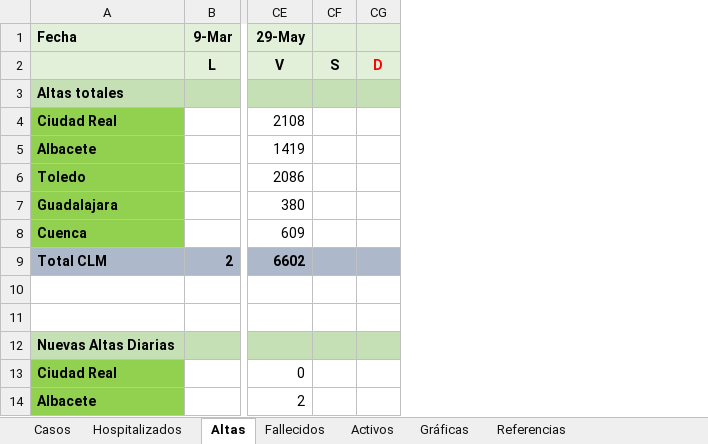
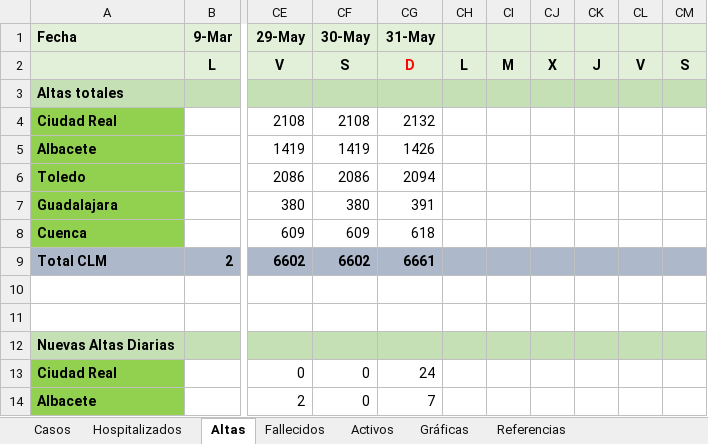
Before and after one commit to mdelacal/muii-dsi-prediction-covid19, an Excel workbook: CLM.xlsx, sheet Altas, drawn as a sheet; only a part is shown, gaps mark what is left out; values as stored, in another font and other column widths than the file's, no borders; conditional formats not drawn; removed rows and columns are numbered as before the commit, all else as after; the diff names each change by its address in the sheet, - before the commit and + after, or states it on an @@ line.

```diff
--- a/CLM.xlsx (sheet Altas)
+++ b/CLM.xlsx (sheet Altas)
+column CF (30-May), rows 2-14: S |  | 2108 | 1419 | 2086 | 380 | 609 | 6602 |  |  |  | 0 | 0
+column CG (31-May), rows 2-14: D |  | 2132 | 1426 | 2094 | 391 | 618 | 6661 |  |  |  | 24 | 7
+column CH, row 2: L
+column CI, row 2: M
+column CJ, row 2: X
+column CK, row 2: J
+column CL, row 2: V
-column CG, row 2: D
```
Also changed, not shown: sheet Hospitalizados, sheet Fallecidos, sheet Casos, sheet Activos, sheet Referencias, charts or pictures.
